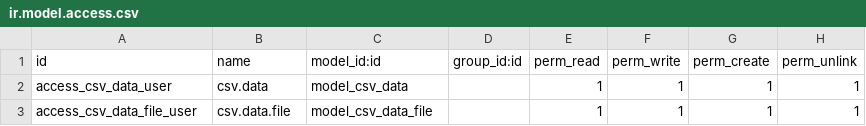
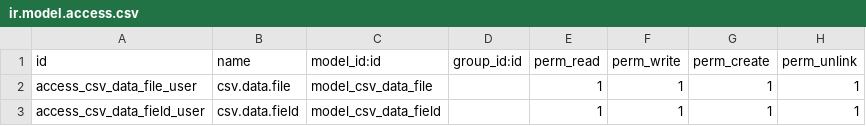
Before and after one commit to OddosIncHQ/ssayercom, a CSV file: addons/csv_data/security/ir.model.access.csv, drawn as a sheet.

Commit message:
Update ir.model.access.csv

```diff
--- a/addons/csv_data/security/ir.model.access.csv
+++ b/addons/csv_data/security/ir.model.access.csv
@@ -1,3 +1,3 @@
 id,name,model_id:id,group_id:id,perm_read,perm_write,perm_create,perm_unlink
-access_csv_data_user,csv.data,model_csv_data,,1,1,1,1
 access_csv_data_file_user,csv.data.file,model_csv_data_file,,1,1,1,1
+access_csv_data_field_user,csv.data.field,model_csv_data_field,,1,1,1,1
```
